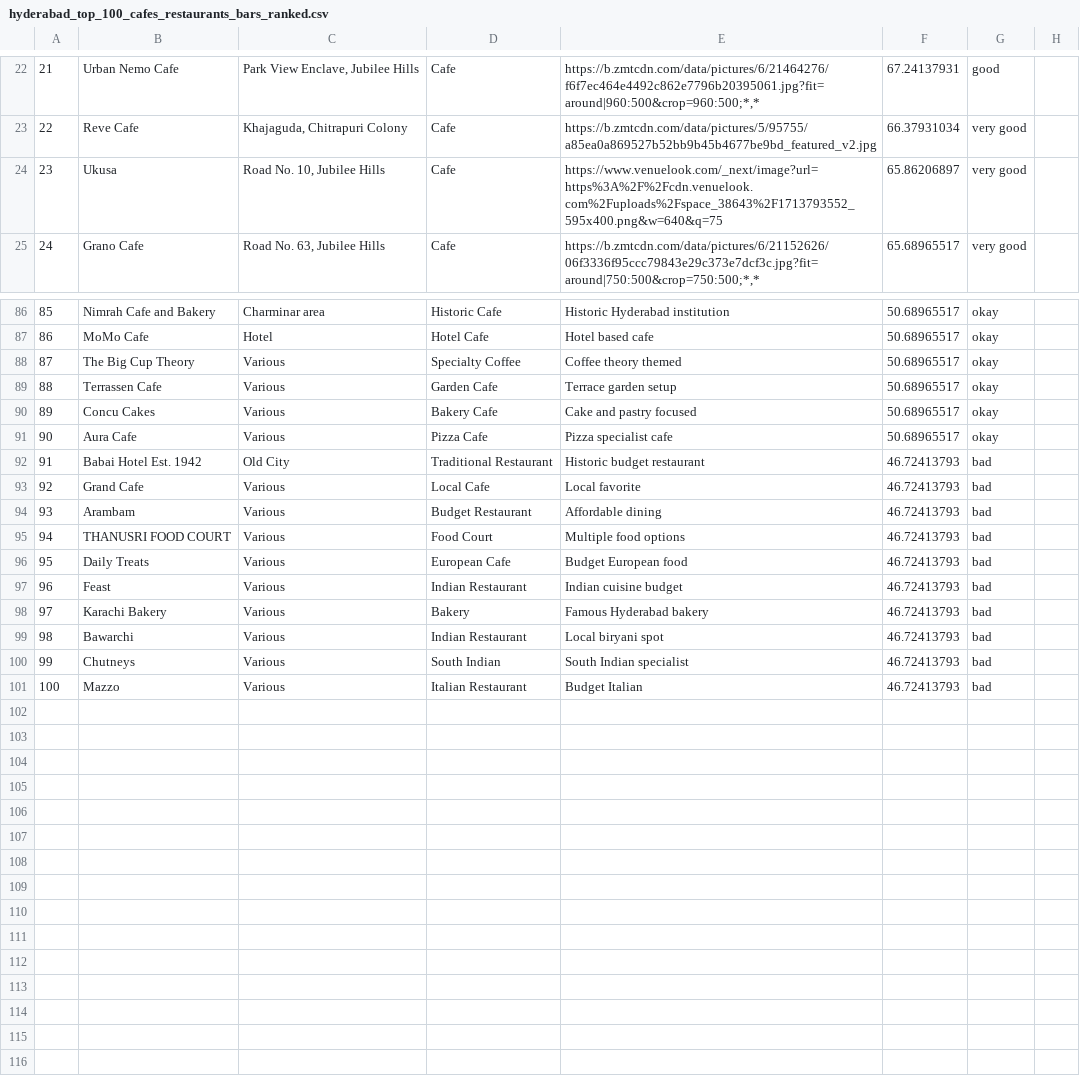
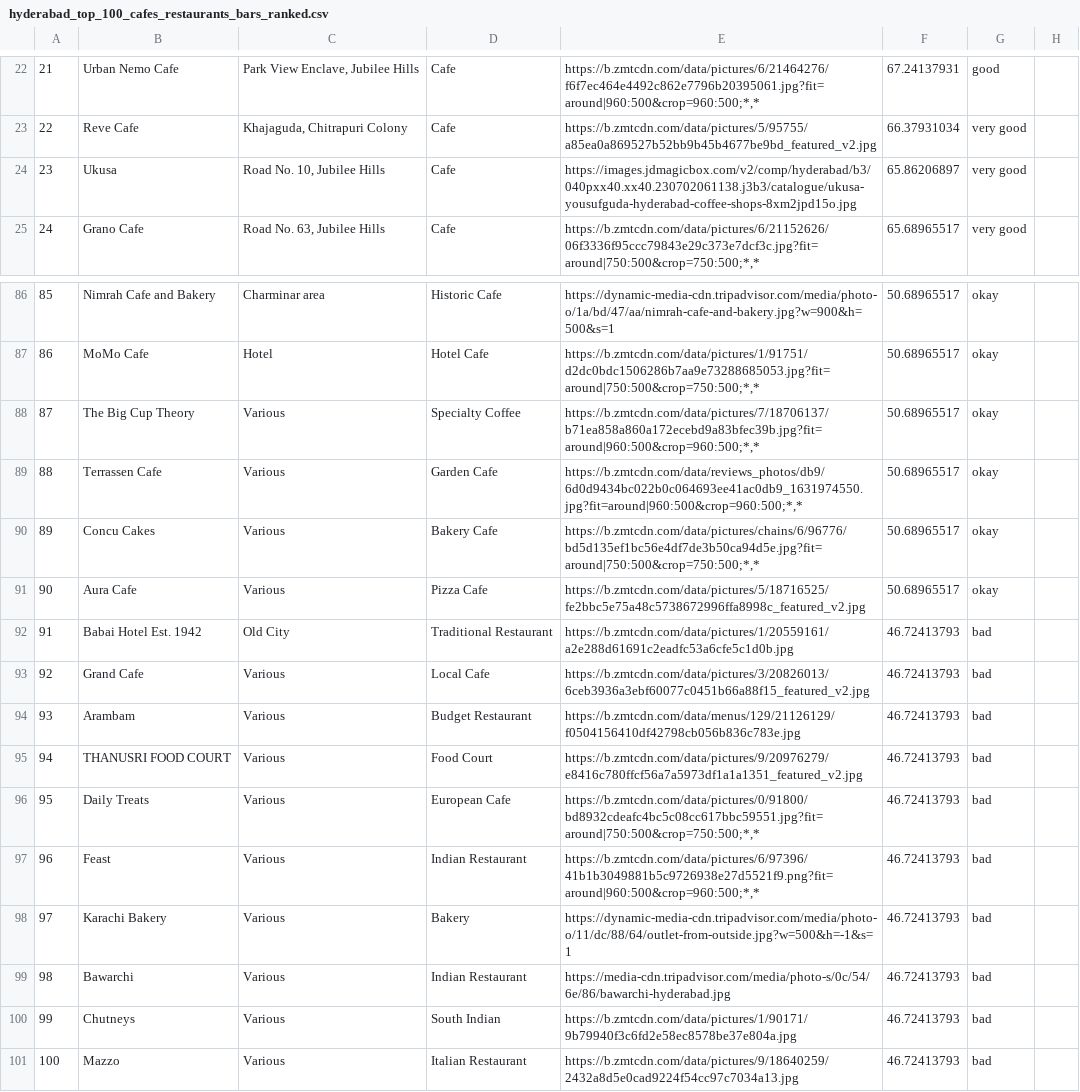
Before and after one commit to LAG-4/cafefinder, a CSV file: hyderabad_top_100_cafes_restaurants_bars_ranked.csv, drawn as a sheet; only a part is shown, gaps mark what is left out; the diff covers the shown part only; the diff names each change by its address in the sheet, - before the commit and + after, or states it on an @@ line.

```diff
--- a/hyderabad_top_100_cafes_restaurants_bars_ranked.csv
+++ b/hyderabad_top_100_cafes_restaurants_bars_ranked.csv
-E24: https://www.venuelook.com/_next/image?url=https%3A%2F%2Fcdn.venuelook.com%2Fuploads%2Fspace_38643%2F1713793552_595x400.png&w=640&q=75
+E24: https://images.jdmagicbox.com/v2/comp/hyderabad/b3/040pxx40.xx40.230702061138.j3b3/catalogue/ukusa-yousufguda-hyderabad-coffee-shops-8xm2jpd15o.jpg
-E86: Historic Hyderabad institution
+E86: https://dynamic-media-cdn.tripadvisor.com/media/photo-o/1a/bd/47/aa/nimrah-cafe-and-bakery.jpg?w=900&h=500&s=1
-E87: Hotel based cafe
+E87: https://b.zmtcdn.com/data/pictures/1/91751/d2dc0bdc1506286b7aa9e73288685053.jpg?fit=around|750:500&crop=750:500;*,*
-E88: Coffee theory themed
+E88: https://b.zmtcdn.com/data/pictures/7/18706137/b71ea858a860a172ecebd9a83bfec39b.jpg?fit=around|960:500&crop=960:500;*,*
-E89: Terrace garden setup
+E89: https://b.zmtcdn.com/data/reviews_photos/db9/6d0d9434bc022b0c064693ee41ac0db9_1631974550.jpg?fit=around|960:500&crop=960:500;*,*
-E90: Cake and pastry focused
+E90: https://b.zmtcdn.com/data/pictures/chains/6/96776/bd5d135ef1bc56e4df7de3b50ca94d5e.jpg?fit=around|750:500&crop=750:500;*,*
-E91: Pizza specialist cafe
+E91: https://b.zmtcdn.com/data/pictures/5/18716525/fe2bbc5e75a48c5738672996ffa8998c_featured_v2.jpg
-E92: Historic budget restaurant
+E92: https://b.zmtcdn.com/data/pictures/1/20559161/a2e288d61691c2eadfc53a6cfe5c1d0b.jpg
-E93: Local favorite
+E93: https://b.zmtcdn.com/data/pictures/3/20826013/6ceb3936a3ebf60077c0451b66a88f15_featured_v2.jpg
-E94: Affordable dining
+E94: https://b.zmtcdn.com/data/menus/129/21126129/f0504156410df42798cb056b836c783e.jpg
-E95: Multiple food options
+E95: https://b.zmtcdn.com/data/pictures/9/20976279/e8416c780ffcf56a7a5973df1a1a1351_featured_v2.jpg
-E96: Budget European food
+E96: https://b.zmtcdn.com/data/pictures/0/91800/bd8932cdeafc4bc5c08cc617bbc59551.jpg?fit=around|750:500&crop=750:500;*,*
-E97: Indian cuisine budget
+E97: https://b.zmtcdn.com/data/pictures/6/97396/41b1b3049881b5c9726938e27d5521f9.png?fit=around|960:500&crop=960:500;*,*
-E98: Famous Hyderabad bakery
+E98: https://dynamic-media-cdn.tripadvisor.com/media/photo-o/11/dc/88/64/outlet-from-outside.jpg?w=500&h=-1&s=1
-E99: Local biryani spot
+E99: https://media-cdn.tripadvisor.com/media/photo-s/0c/54/6e/86/bawarchi-hyderabad.jpg
-E100: South Indian specialist
+E100: https://b.zmtcdn.com/data/pictures/1/90171/9b79940f3c6fd2e58ec8578be37e804a.jpg
-E101: Budget Italian
+E101: https://b.zmtcdn.com/data/pictures/9/18640259/2432a8d5e0cad9224f54cc97c7034a13.jpg
```
Also changed, not shown: 56 edited cells elsewhere in this file, 11 other files.
